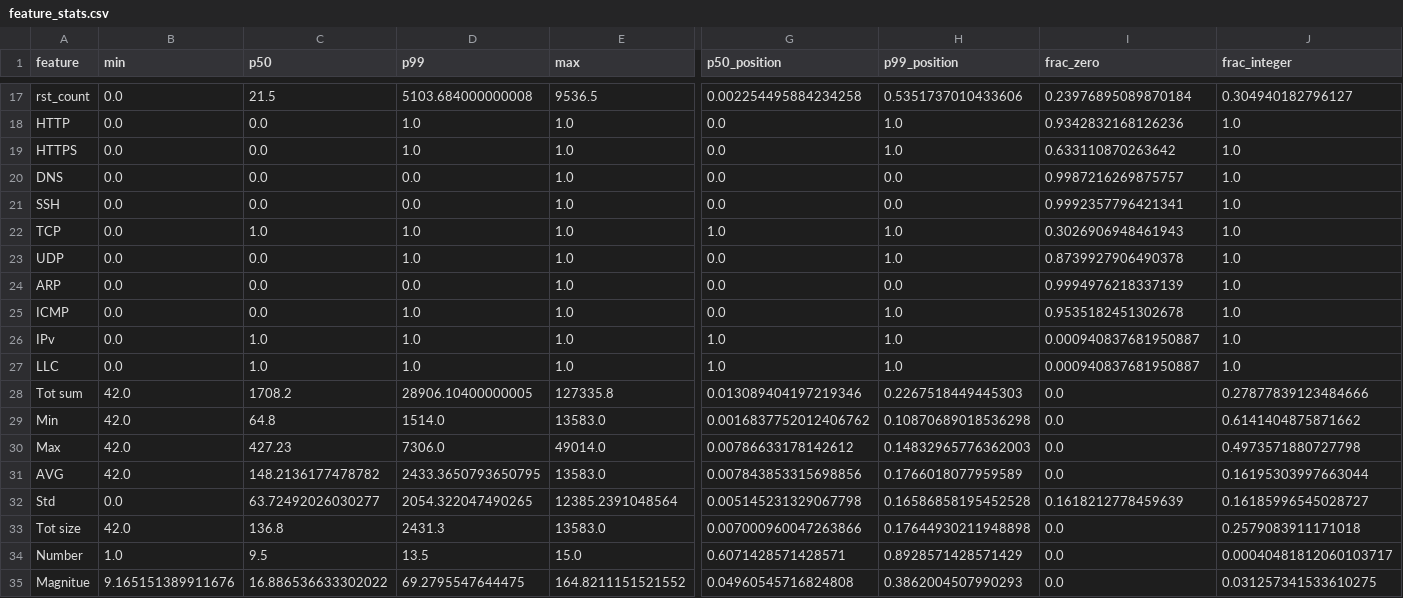
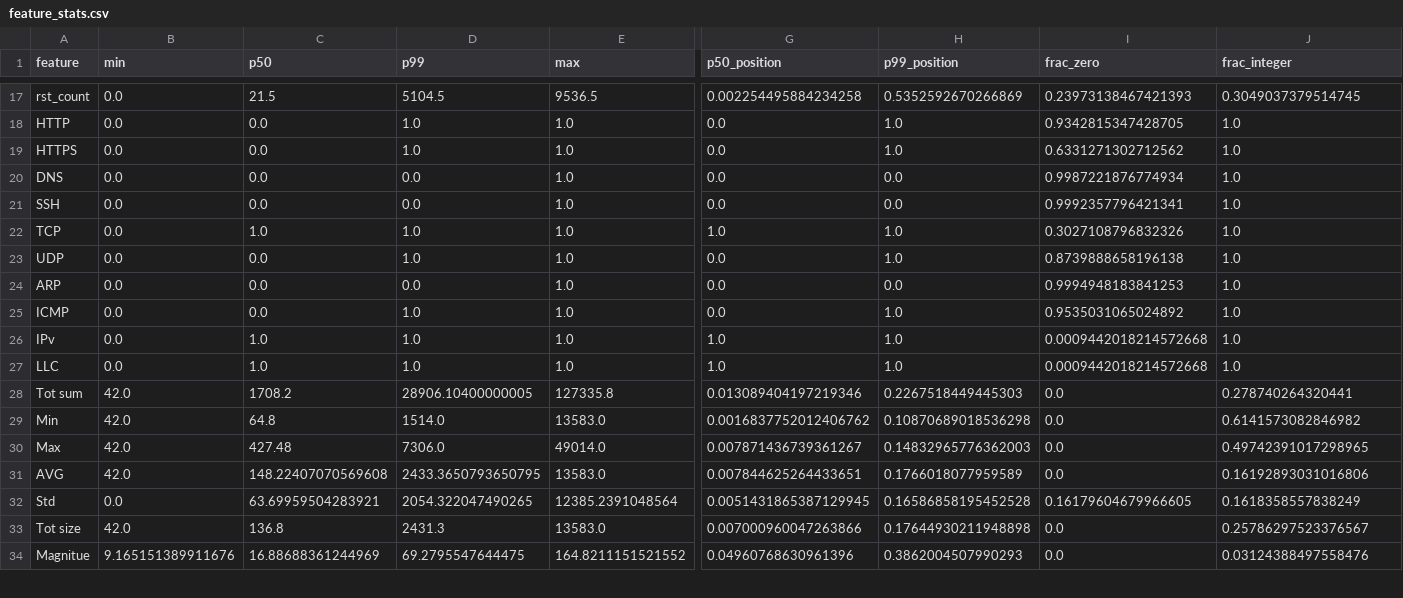
Before and after one commit to Ayan-Subhan/ACRE, a CSV file: aad/artifacts/reports/feature_stats.csv, drawn as a sheet; only a part is shown, gaps mark what is left out; removed rows and columns are numbered as before the commit, all else as after; rows hold the shown columns only; the diff covers the shown part only; the diff names each change by its address in the sheet, - before the commit and + after, or states it on an @@ line.

```diff
--- a/aad/artifacts/reports/feature_stats.csv
+++ b/aad/artifacts/reports/feature_stats.csv
-D17 (p99): 5103.684000000008
+D17 (p99): 5104.5
-H17 (p99_position): 0.5351737010433606
+H17 (p99_position): 0.5352592670266869
-I17 (frac_zero): 0.23976895089870184
+I17 (frac_zero): 0.23973138467421393
-J17 (frac_integer): 0.304940182796127
+J17 (frac_integer): 0.3049037379514745
-I18 (frac_zero): 0.9342832168126236
+I18 (frac_zero): 0.9342815347428705
-I19 (frac_zero): 0.633110870263642
+I19 (frac_zero): 0.6331271302712562
-I20 (frac_zero): 0.9987216269875757
+I20 (frac_zero): 0.9987221876774934
-I22 (frac_zero): 0.3026906948461943
+I22 (frac_zero): 0.3027108796832326
-I23 (frac_zero): 0.8739927906490378
+I23 (frac_zero): 0.8739888658196138
-I24 (frac_zero): 0.9994976218337139
+I24 (frac_zero): 0.9994948183841253
-I25 (frac_zero): 0.9535182451302678
+I25 (frac_zero): 0.9535031065024892
-I26:I27 (frac_zero): 0.000940837681950887
+I26:I27 (frac_zero): 0.0009442018214572668
-J28 (frac_integer): 0.27877839123484666
+J28 (frac_integer): 0.278740264320441
-J29 (frac_integer): 0.6141404875871662
+J29 (frac_integer): 0.6141573082846982
-C30 (p50): 427.23
+C30 (p50): 427.48
-G30 (p50_position): 0.00786633178142612
+G30 (p50_position): 0.007871436739361267
-J30 (frac_integer): 0.4973571880727798
+J30 (frac_integer): 0.49742391017298965
-C31 (p50): 148.2136177478782
+C31 (p50): 148.22407070569608
-G31 (p50_position): 0.007843853315698856
+G31 (p50_position): 0.007844625264433651
-J31 (frac_integer): 0.16195303997663044
+J31 (frac_integer): 0.16192893031016806
-C32 (p50): 63.72492026030277
+C32 (p50): 63.69959504283921
-G32 (p50_position): 0.005145231329067798
+G32 (p50_position): 0.0051431865387129945
-I32 (frac_zero): 0.1618212778459639
+I32 (frac_zero): 0.16179604679966605
-J32 (frac_integer): 0.16185996545028727
+J32 (frac_integer): 0.1618358557838249
-J33 (frac_integer): 0.2579083911171018
+J33 (frac_integer): 0.25786297523376567
-row 34: Number | 1.0 | 9.5 | 13.5 | 15.0 | 0.6071428571428571 | 0.8928571428571429 | 0.0 | 0.00040481812060103717
-C34 (p50): 16.886536633302022
+C34 (p50): 16.88688361244969
-G34 (p50_position): 0.04960545716824808
+G34 (p50_position): 0.04960768630961396
-J34 (frac_integer): 0.031257341533610275
+J34 (frac_integer): 0.03124388497558476
```
Also changed, not shown: 1 removed row and 50 edited cells elsewhere in this file, aad/artifacts/reports/class_stats.csv, aad/artifacts/reports/per_category_recall.csv, 45 other files.
